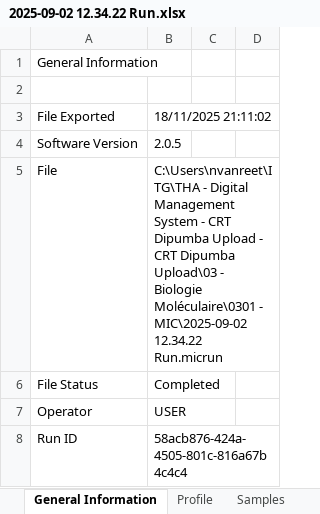
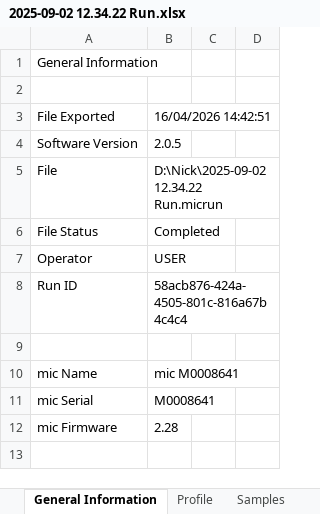
Before and after one commit to nickvanreet/biobank-dashboard, an Excel workbook: data/lsd/mic/2025-09-02 12.34.22 Run.xlsx, sheet General Information, drawn as a sheet; only a part is shown; the shorter side is filled out with more unchanged rows; values as stored, in another font and other column widths than the file's, no borders; the diff names each change by its address in the sheet, - before the commit and + after, or states it on an @@ line.

```diff
--- a/data/lsd/mic/2025-09-02 12.34.22 Run.xlsx (sheet General Information)
+++ b/data/lsd/mic/2025-09-02 12.34.22 Run.xlsx (sheet General Information)
-B3: 18/11/2025 21:11:02
+B3: 16/04/2026 14:42:51
-B5: C:\Users\nvanreet\ITG\THA - Digital Management System - CRT Dipumba Upload - CRT Dipumba Upload\03 - Biologie Moléculaire\0301 - MIC\2025-09-02 12.34.22 Run.micrun
+B5: D:\Nick\2025-09-02 12.34.22 Run.micrun
```
Also changed, not shown: data/lsd/mic/2026-03-25 09.56.21 Run.xlsx, data/lsd/mic/2026-03-26 09.03.40 Run.xlsx, 8 other files.
